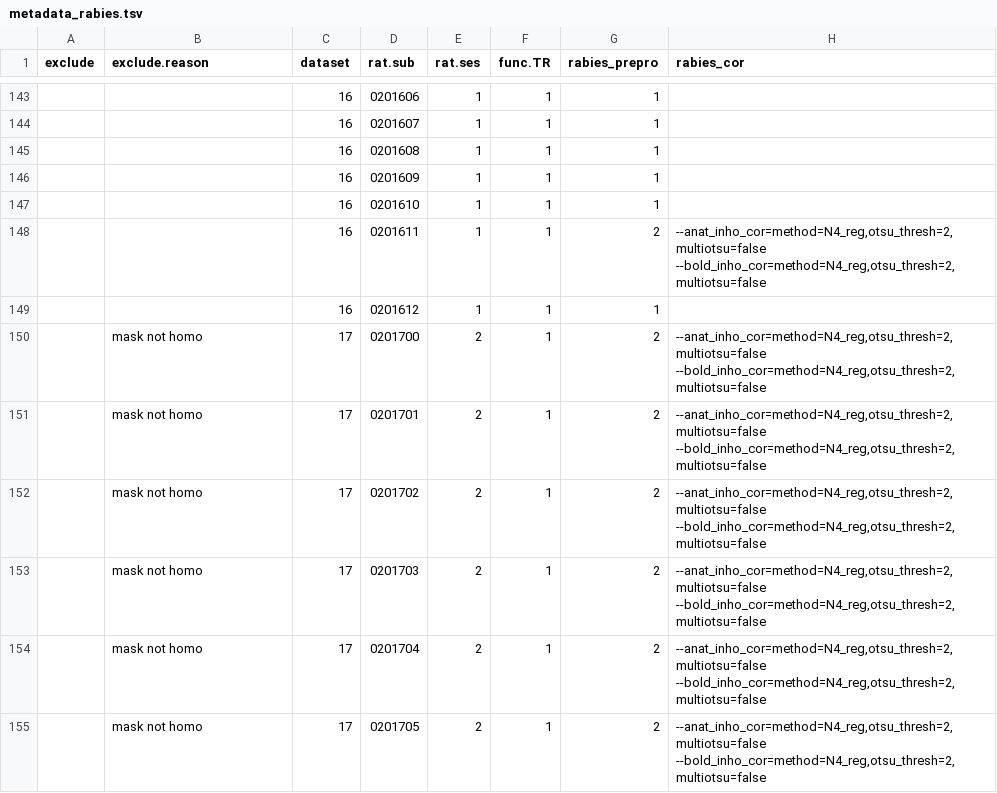
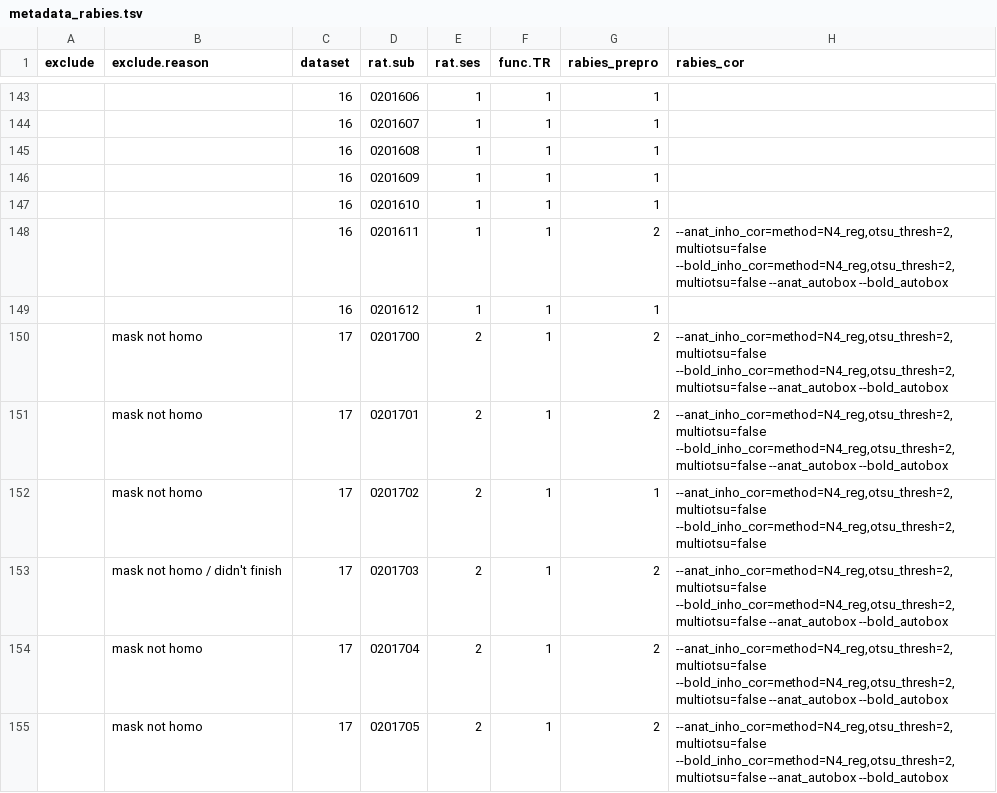
Before and after one commit to grandjeanlab/multirat_se, a TSV file: script/table/metadata_rabies.tsv, drawn as a sheet; only a part is shown, gaps mark what is left out; the diff covers the shown part only.

```diff
--- a/script/table/metadata_rabies.tsv
+++ b/script/table/metadata_rabies.tsv
@@ -147,9 +147,9 @@ exclude	exclude.reason	dataset	rat.sub	rat.ses	func.TR	rabies_prepro	rabies_cor
 		16	0201610	1	1	1	
-		16	0201611	1	1	2	"--anat_inho_cor=method=N4_reg,otsu_thresh=2,multiotsu=false --bold_inho_cor=method=N4_reg,otsu_thresh=2,multiotsu=false"
+		16	0201611	1	1	2	"--anat_inho_cor=method=N4_reg,otsu_thresh=2,multiotsu=false --bold_inho_cor=method=N4_reg,otsu_thresh=2,multiotsu=false --anat_autobox --bold_autobox"
 		16	0201612	1	1	1	
-	mask not homo	17	0201700	2	1	2	"--anat_inho_cor=method=N4_reg,otsu_thresh=2,multiotsu=false --bold_inho_cor=method=N4_reg,otsu_thresh=2,multiotsu=false"
-	mask not homo	17	0201701	2	1	2	"--anat_inho_cor=method=N4_reg,otsu_thresh=2,multiotsu=false --bold_inho_cor=method=N4_reg,otsu_thresh=2,multiotsu=false"
-	mask not homo	17	0201702	2	1	2	"--anat_inho_cor=method=N4_reg,otsu_thresh=2,multiotsu=false --bold_inho_cor=method=N4_reg,otsu_thresh=2,multiotsu=false"
-	mask not homo	17	0201703	2	1	2	"--anat_inho_cor=method=N4_reg,otsu_thresh=2,multiotsu=false --bold_inho_cor=method=N4_reg,otsu_thresh=2,multiotsu=false"
-	mask not homo	17	0201704	2	1	2	"--anat_inho_cor=method=N4_reg,otsu_thresh=2,multiotsu=false --bold_inho_cor=method=N4_reg,otsu_thresh=2,multiotsu=false"
-	mask not homo	17	0201705	2	1	2	"--anat_inho_cor=method=N4_reg,otsu_thresh=2,multiotsu=false --bold_inho_cor=method=N4_reg,otsu_thresh=2,multiotsu=false"
+	mask not homo	17	0201700	2	1	2	"--anat_inho_cor=method=N4_reg,otsu_thresh=2,multiotsu=false --bold_inho_cor=method=N4_reg,otsu_thresh=2,multiotsu=false --anat_autobox --bold_autobox"
+	mask not homo	17	0201701	2	1	2	"--anat_inho_cor=method=N4_reg,otsu_thresh=2,multiotsu=false --bold_inho_cor=method=N4_reg,otsu_thresh=2,multiotsu=false --anat_autobox --bold_autobox"
+	mask not homo	17	0201702	2	1	1	"--anat_inho_cor=method=N4_reg,otsu_thresh=2,multiotsu=false --bold_inho_cor=method=N4_reg,otsu_thresh=2,multiotsu=false"
+	mask not homo / didn't finish	17	0201703	2	1	2	"--anat_inho_cor=method=N4_reg,otsu_thresh=2,multiotsu=false --bold_inho_cor=method=N4_reg,otsu_thresh=2,multiotsu=false --anat_autobox --bold_autobox"
+	mask not homo	17	0201704	2	1	2	"--anat_inho_cor=method=N4_reg,otsu_thresh=2,multiotsu=false --bold_inho_cor=method=N4_reg,otsu_thresh=2,multiotsu=false --anat_autobox --bold_autobox"
+	mask not homo	17	0201705	2	1	2	"--anat_inho_cor=method=N4_reg,otsu_thresh=2,multiotsu=false --bold_inho_cor=method=N4_reg,otsu_thresh=2,multiotsu=false --anat_autobox --bold_autobox"
```
Also changed, not shown: 57 edited cells elsewhere in this file.
